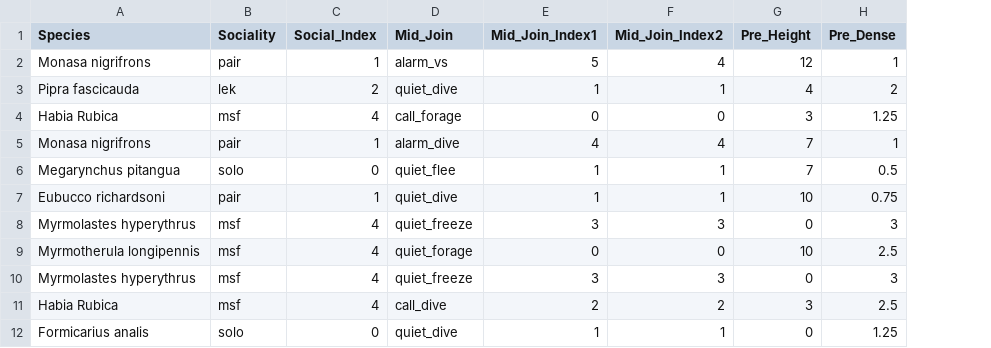
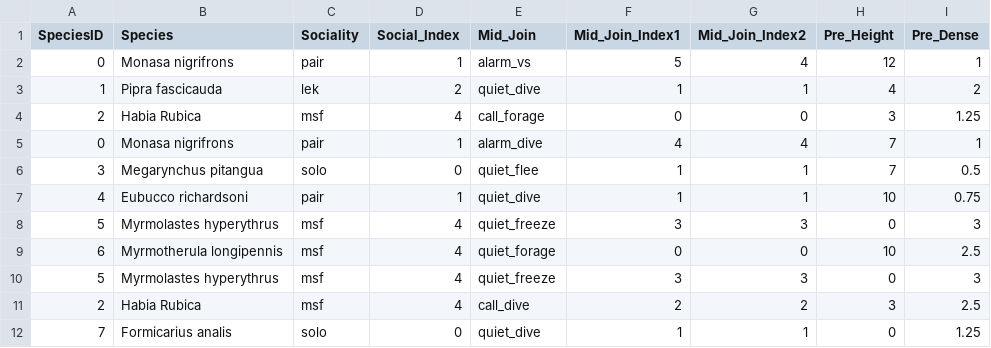
Before and after one commit to vlwbirds/HwkGLM, a CSV file: data/hwkGLM.csv, drawn as a sheet; only a part is shown; the diff names each change by its address in the sheet, - before the commit and + after, or states it on an @@ line.

```diff
--- a/data/hwkGLM.csv
+++ b/data/hwkGLM.csv
+column A (SpeciesID), rows 2-12: 0 | 1 | 2 | 0 | 3 | 4 | 5 | 6 | 5 | 2 | 7
```
Also changed, not shown: 1 other file.
